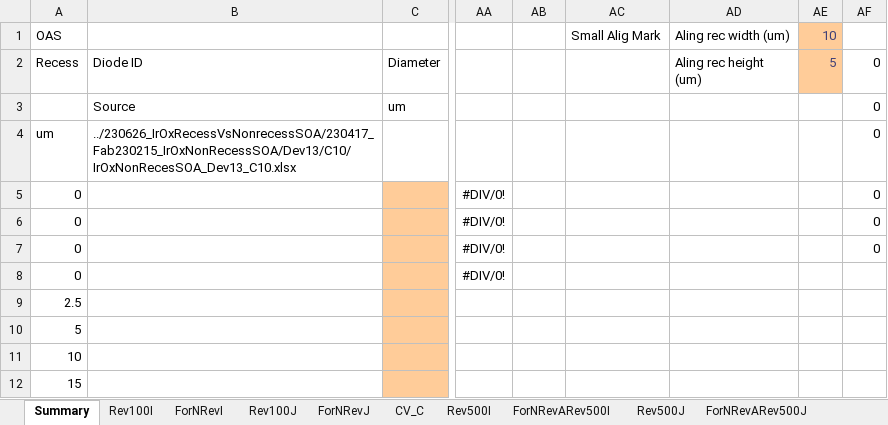
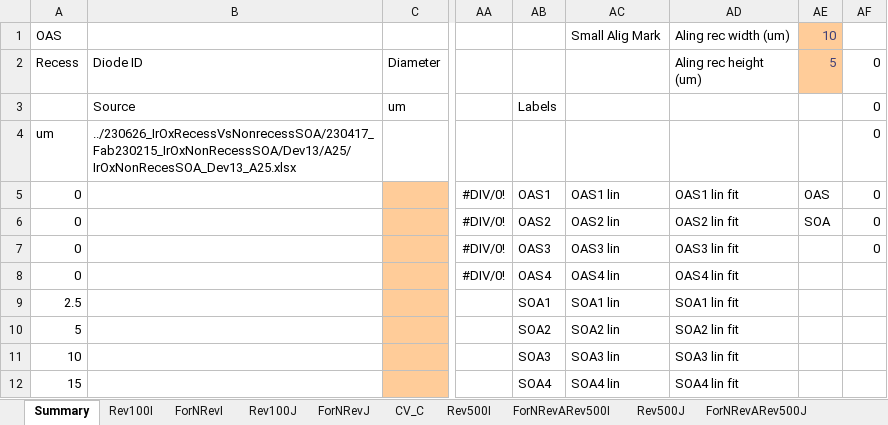
Before and after one commit to GitTurtleDone/excel_upload_fs, an Excel workbook: ComparisonExcelTemplates/C_0200um.xlsx, sheet Summary, drawn as a sheet; only a part is shown, gaps mark what is left out; values as stored, in another font and other column widths than the file's, no borders; charts and pictures not drawn; the diff names each change by its address in the sheet, - before the commit and + after, or states it on an @@ line.

```diff
--- a/ComparisonExcelTemplates/C_0200um.xlsx (sheet Summary)
+++ b/ComparisonExcelTemplates/C_0200um.xlsx (sheet Summary)
-AB3: (empty)
+AB3: Labels
-B4 (Diode ID): ../230626_IrOxRecessVsNonrecessSOA/230417_Fab230215_IrOxNonRecessSOA/Dev13/C10/IrOxNonRecesSOA_Dev13_C10.xlsx
+B4 (Diode ID): ../230626_IrOxRecessVsNonrecessSOA/230417_Fab230215_IrOxNonRecessSOA/Dev13/A25/IrOxNonRecesSOA_Dev13_A25.xlsx
-AB5: (empty)
+AB5: OAS1
-AC5: (empty)
+AC5: OAS1 lin
-AD5 (Aling rec height (um)): (empty)
+AD5 (Aling rec height (um)): OAS1 lin fit
-AE5 (5): (empty)
+AE5 (5): OAS
-AB6: (empty)
+AB6: OAS2
-AC6: (empty)
+AC6: OAS2 lin
-AD6 (Aling rec height (um)): (empty)
+AD6 (Aling rec height (um)): OAS2 lin fit
-AE6 (5): (empty)
+AE6 (5): SOA
-AB7: (empty)
+AB7: OAS3
-AC7: (empty)
+AC7: OAS3 lin
-AD7 (Aling rec height (um)): (empty)
+AD7 (Aling rec height (um)): OAS3 lin fit
-AB8: (empty)
+AB8: OAS4
-AC8: (empty)
+AC8: OAS4 lin
-AD8 (Aling rec height (um)): (empty)
+AD8 (Aling rec height (um)): OAS4 lin fit
-AB9: (empty)
+AB9: SOA1
-AC9: (empty)
+AC9: SOA1 lin
-AD9 (Aling rec height (um)): (empty)
+AD9 (Aling rec height (um)): SOA1 lin fit
-AB10: (empty)
+AB10: SOA2
-AC10: (empty)
+AC10: SOA2 lin
-AD10 (Aling rec height (um)): (empty)
+AD10 (Aling rec height (um)): SOA2 lin fit
-AB11: (empty)
+AB11: SOA3
-AC11: (empty)
+AC11: SOA3 lin
-AD11 (Aling rec height (um)): (empty)
+AD11 (Aling rec height (um)): SOA3 lin fit
-AB12: (empty)
+AB12: SOA4
-AC12: (empty)
+AC12: SOA4 lin
-AD12 (Aling rec height (um)): (empty)
+AD12 (Aling rec height (um)): SOA4 lin fit
```
Also changed, not shown: charts or pictures, ComparisonExcelTemplates/B_0100um.xlsx, ComparisonExcelTemplates/ComparisonMaster.xlsx, 36 other files.
